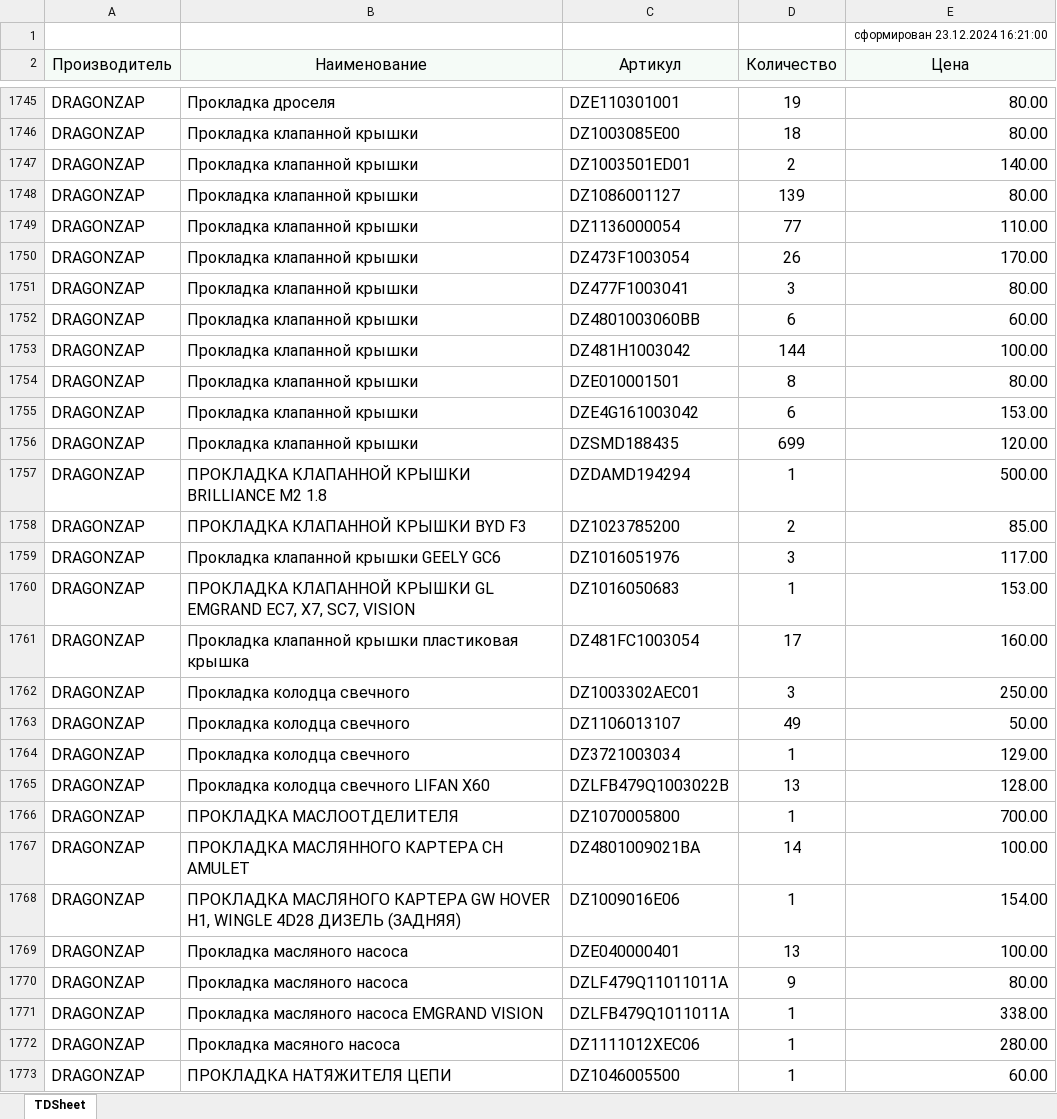
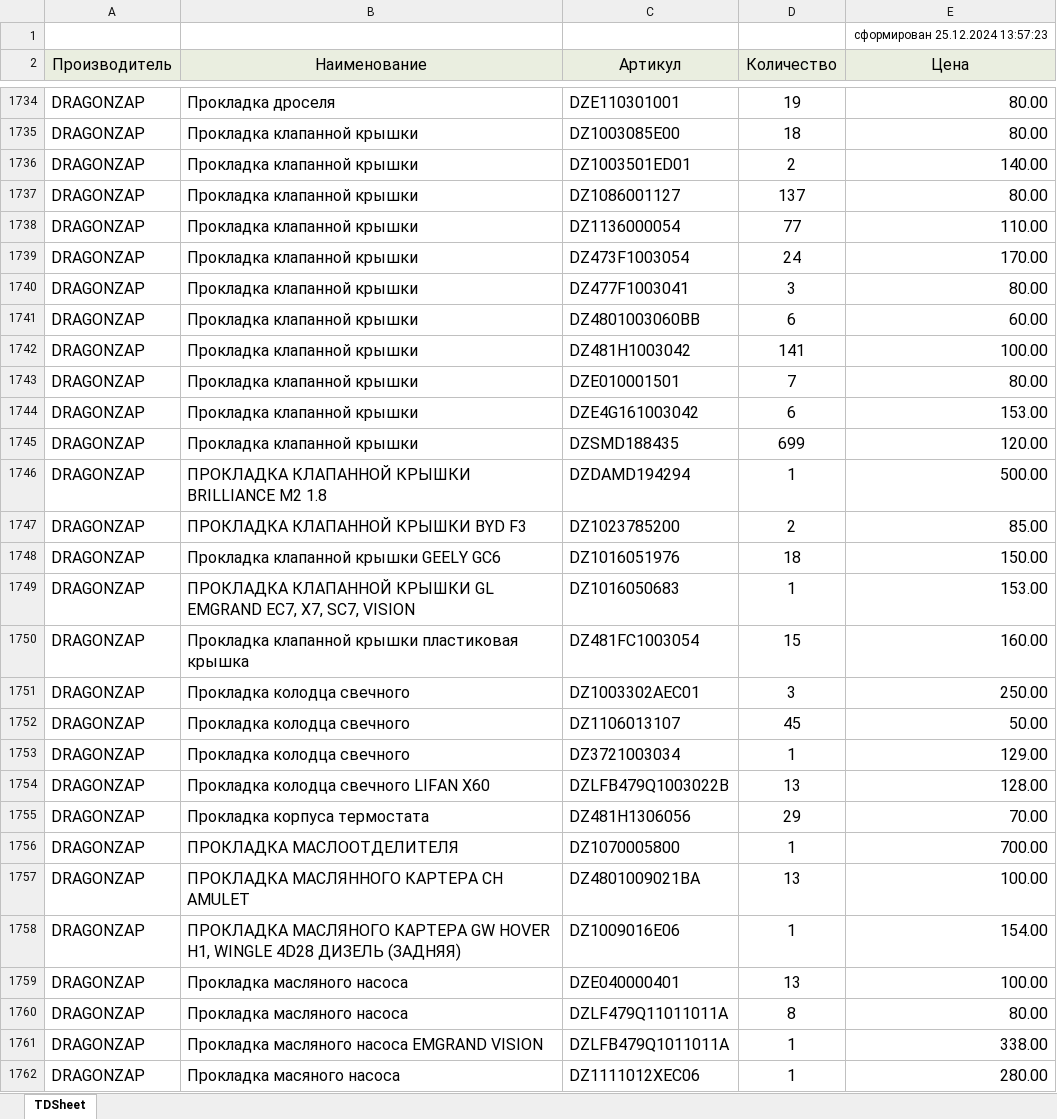
Before and after one commit to alexesma/DZ_fastapi, an Excel workbook: uploads/pricelistprovider/zzap_kross.xlsx, sheet TDSheet, drawn as a sheet; only a part is shown, gaps mark what is left out; the shorter side is filled out with more unchanged rows; values as stored, in another font and other column widths than the file's, no borders; addresses are those after the commit; the diff covers the shown part only; the diff names each change by its address in the sheet, - before the commit and + after, or states it on an @@ line.

```diff
--- a/uploads/pricelistprovider/zzap_kross.xlsx (sheet TDSheet)
+++ b/uploads/pricelistprovider/zzap_kross.xlsx (sheet TDSheet)
-E1 (Цена): сформирован 23.12.2024 16:21:00
+E1 (Цена): сформирован 25.12.2024 13:57:23
-D1737 (Количество): 139
+D1737 (Количество): 137
-D1739 (Количество): 26
+D1739 (Количество): 24
-D1742 (Количество): 144
+D1742 (Количество): 141
-D1743 (Количество): 8
+D1743 (Количество): 7
-D1748 (Количество): 3
+D1748 (Количество): 18
-E1748 (Цена): 117.00
+E1748 (Цена): 150.00
-D1750 (Количество): 17
+D1750 (Количество): 15
-D1752 (Количество): 49
+D1752 (Количество): 45
+row 1755: DRAGONZAP | Прокладка корпуса термостата | DZ481H1306056 | 29 | 70.00
-D1757 (Количество): 14
+D1757 (Количество): 13
-D1760 (Количество): 9
+D1760 (Количество): 8
```
Also changed, not shown: 15 added rows, 41 removed rows and 149 edited cells elsewhere in this sheet, 14 other files.
